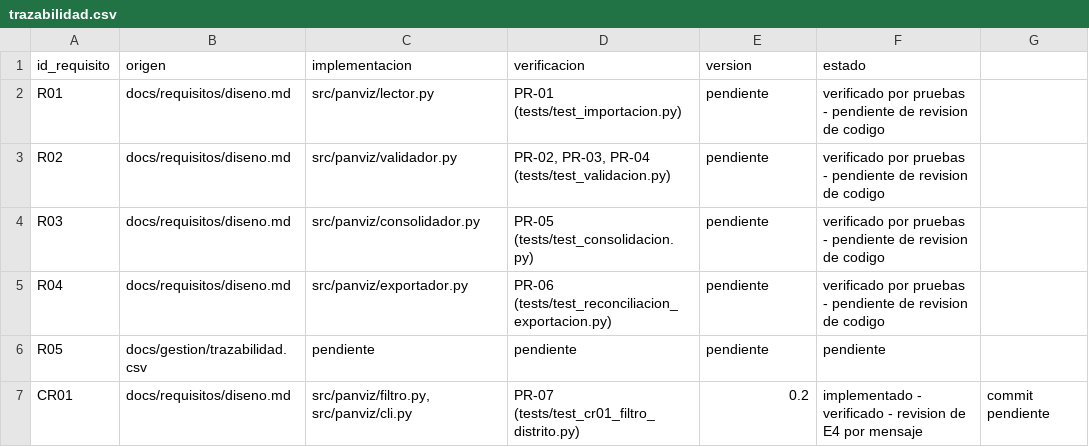
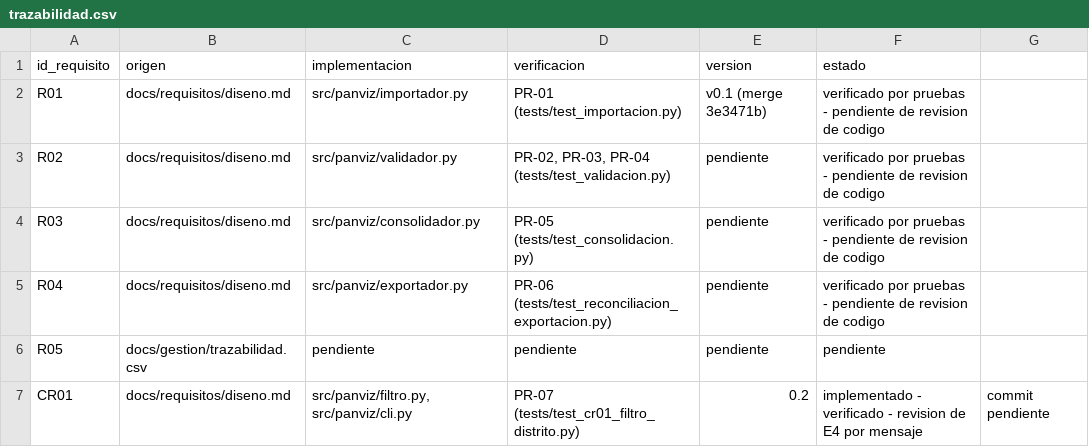
Before and after one commit to gbordae/panviz-iras-cmmi, a CSV file: docs/gestion/trazabilidad.csv, drawn as a sheet.

```diff
--- a/docs/gestion/trazabilidad.csv
+++ b/docs/gestion/trazabilidad.csv
@@ -1,3 +1,3 @@
 id_requisito,origen,implementacion,verificacion,version,estado
-R01,docs/requisitos/diseno.md,src/panviz/lector.py,PR-01 (tests/test_importacion.py),pendiente,verificado por pruebas - pendiente de revision de codigo
+R01,docs/requisitos/diseno.md,src/panviz/importador.py,PR-01 (tests/test_importacion.py),v0.1 (merge 3e3471b),verificado por pruebas - pendiente de revision de codigo
 R02,docs/requisitos/diseno.md,src/panviz/validador.py,"PR-02, PR-03, PR-04 (tests/test_validacion.py)",pendiente,verificado por pruebas - pendiente de revision de codigo
```
Also changed, not shown: 8 other files.
